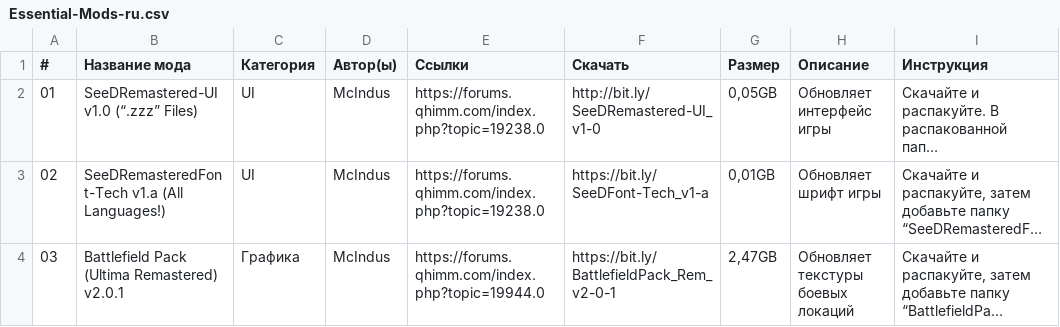
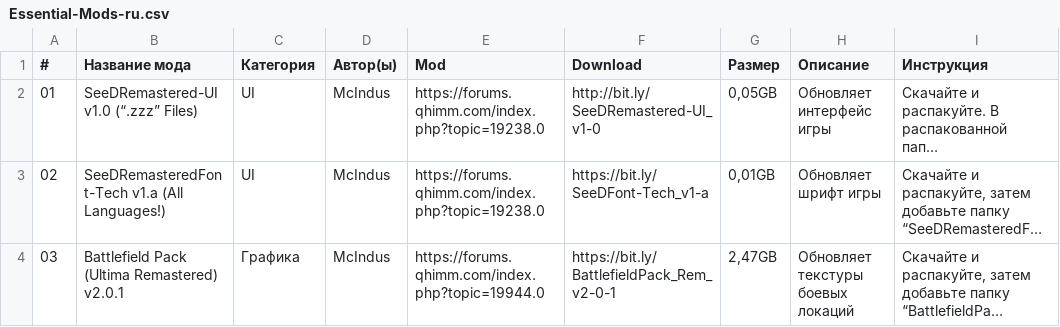
Before and after one commit to UltimateRemaster/Final-Fantasy-08, a CSV file: Eden Launcher/Languages/Essential-Mods-ru.csv, drawn as a sheet; only a part is shown; long unchanged cells end in …; the diff names each change by its address in the sheet, - before the commit and + after, or states it on an @@ line.

```diff
--- a/Eden Launcher/Languages/Essential-Mods-ru.csv
+++ b/Eden Launcher/Languages/Essential-Mods-ru.csv
-E1: Ссылки
+E1: Mod
-F1: Скачать
+F1: Download
```
Also changed, not shown: Eden Launcher/Languages/Essential-Mods-de.csv, Eden Launcher/Languages/Essential-Mods-es.csv, 8 other files.
